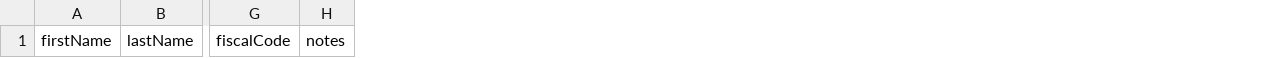
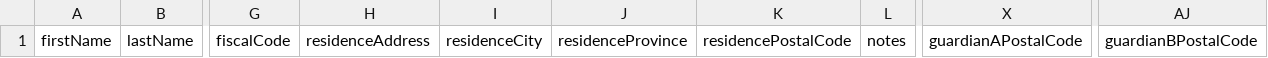
Before and after one commit to eXivad/lista-attesa-adelfia1, a CSV file: docs/import-template.csv, drawn as a sheet; only a part is shown, gaps mark what is left out; the diff names each change by its address in the sheet, - before the commit and + after, or states it on an @@ line.

```diff
--- a/docs/import-template.csv
+++ b/docs/import-template.csv
+column H, row 1: residenceAddress
+column I, row 1: residenceCity
+column J, row 1: residenceProvince
+column K, row 1: residencePostalCode
+column X, row 1: guardianAPostalCode
+column AJ, row 1: guardianBPostalCode
```
Also changed, not shown: 5 other files.
